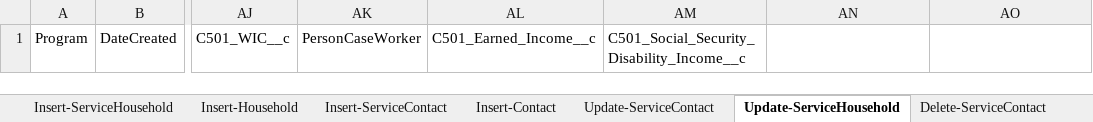
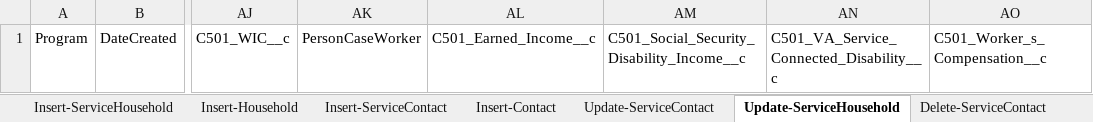
Before and after one commit to 501Commons/Salesforce-Importer, an Excel workbook: Clients/OPPCO/OPPCO-HousingPool_Prod.xlsx, sheet Update-ServiceHousehold, drawn as a sheet; only a part is shown, gaps mark what is left out; values as stored, in another font and other column widths than the file's, no borders; table styles not drawn; the diff names each change by its address in the sheet, - before the commit and + after, or states it on an @@ line.

```diff
--- a/Clients/OPPCO/OPPCO-HousingPool_Prod.xlsx (sheet Update-ServiceHousehold)
+++ b/Clients/OPPCO/OPPCO-HousingPool_Prod.xlsx (sheet Update-ServiceHousehold)
-AN1: (empty)
+AN1: C501_VA_Service_Connected_Disability__c
-AO1: (empty)
+AO1: C501_Worker_s_Compensation__c
```
Also changed, not shown: Clients/OPPCO/OPPCO-LIHEAP_Prod.xlsx, 3 other files.
